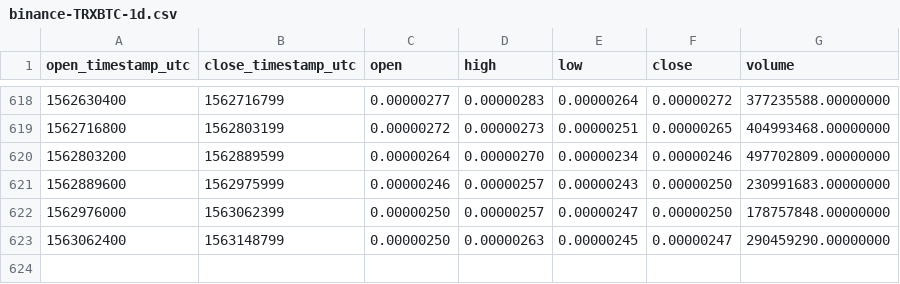
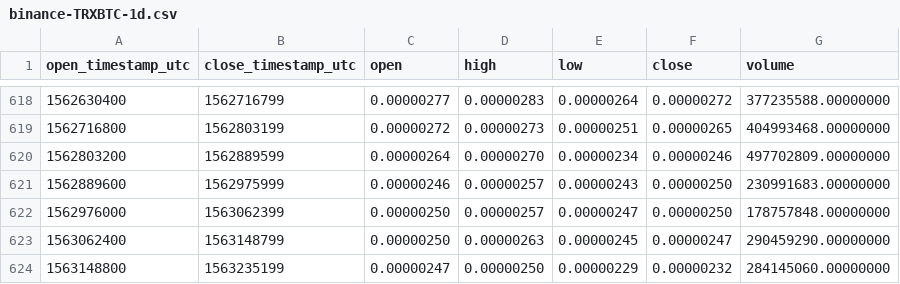
Before and after one commit to cryptobigbro/binance-TRXBTC, a CSV file: binance-TRXBTC-1d.csv, drawn as a sheet; only a part is shown, gaps mark what is left out.

Commit message:
Update OHLCV data.

```diff
--- a/binance-TRXBTC-1d.csv
+++ b/binance-TRXBTC-1d.csv
@@ -623 +623,2 @@ open_timestamp_utc,close_timestamp_utc,open,high,low,close,volume
 1563062400,1563148799,0.00000250,0.00000263,0.00000245,0.00000247,290459290.00000000
+1563148800,1563235199,0.00000247,0.00000250,0.00000229,0.00000232,284145060.00000000
```
Also changed, not shown: 1 other file.
